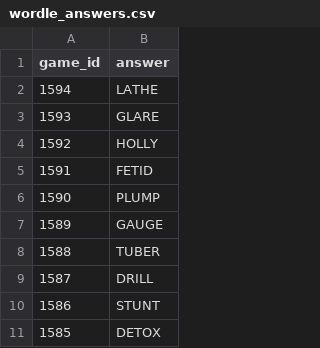
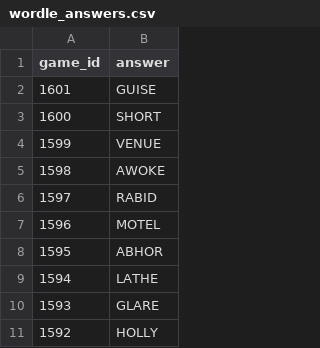
Before and after one commit to Svinte/Wordle-Solver, a CSV file: storage/public/wordle_answers.csv, drawn as a sheet; only a part is shown; the shorter side is filled out with more unchanged rows.

Commit message:
Past answers 6.11.25

```diff
--- a/storage/public/wordle_answers.csv
+++ b/storage/public/wordle_answers.csv
@@ -1,2 +1,9 @@
 game_id,answer
+1601,GUISE
+1600,SHORT
+1599,VENUE
+1598,AWOKE
+1597,RABID
+1596,MOTEL
+1595,ABHOR
 1594,LATHE
```
